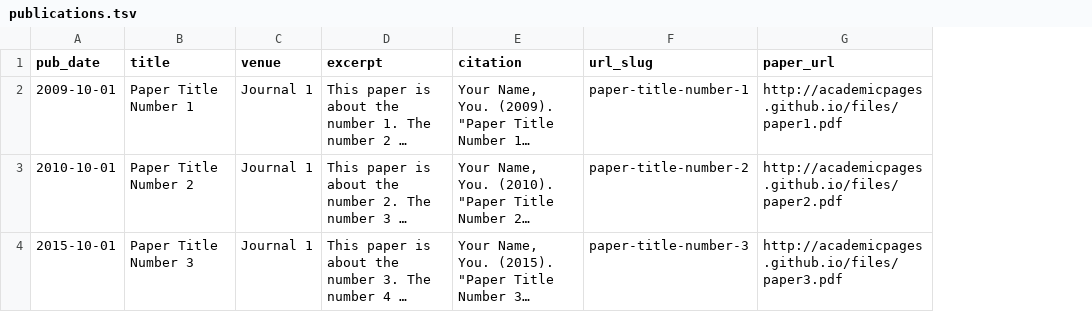
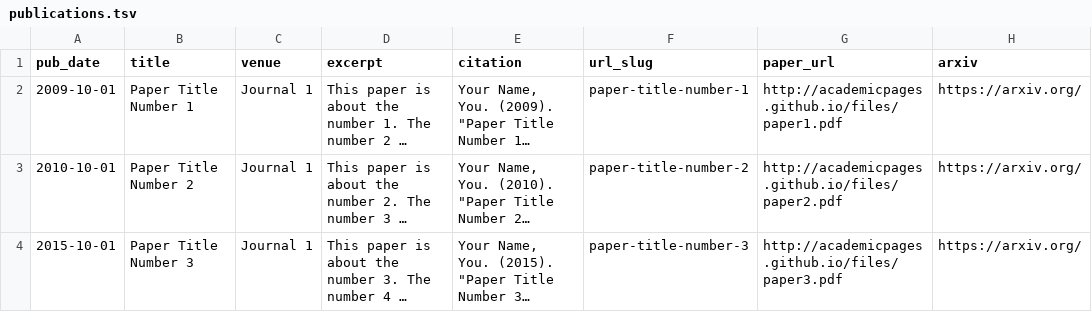
Before and after one commit to samcheng123/Personal-Website, a TSV file: markdown_generator/publications.tsv, drawn as a sheet; long unchanged cells end in …; the diff names each change by its address in the sheet, - before the commit and + after, or states it on an @@ line.

```diff
--- a/markdown_generator/publications.tsv
+++ b/markdown_generator/publications.tsv
+column H (arxiv), rows 2-4: all https://arxiv.org/
```
Also changed, not shown: 6 other files.
